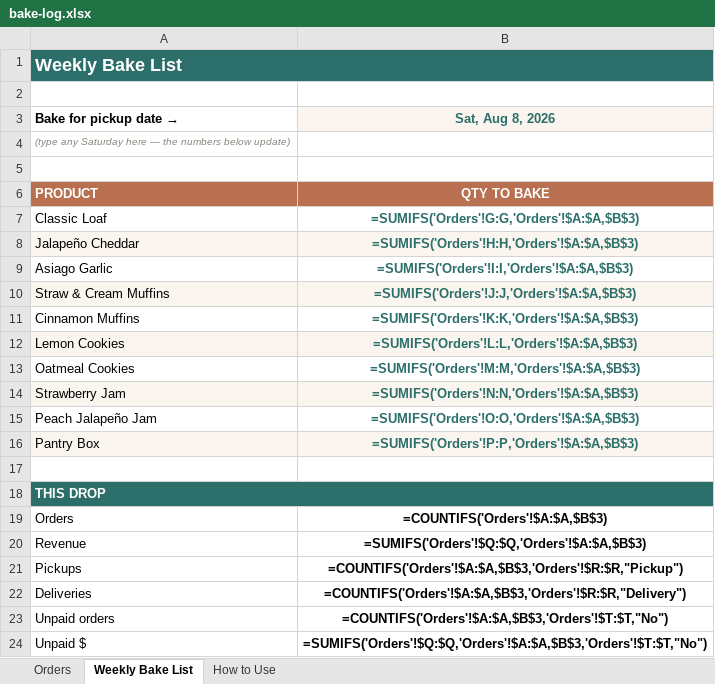
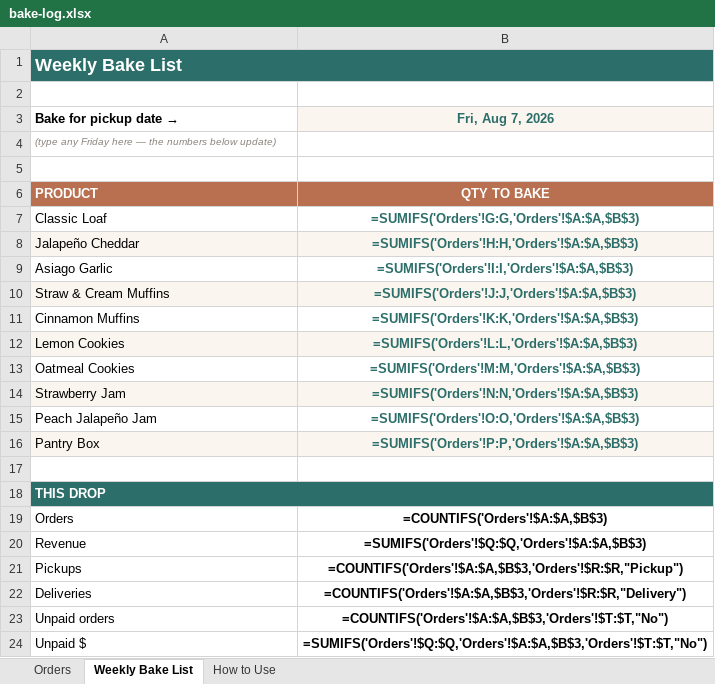
Before and after one commit to micahkerber/homemade-pantry, an Excel workbook: marketing/bake-log.xlsx, sheet Weekly Bake List, drawn as a sheet; values as stored, in another font and other column widths than the file's, no borders; formulas without a stored value are shown as written; the diff names each change by its address in the sheet, - before the commit and + after, or states it on an @@ line.

```diff
--- a/marketing/bake-log.xlsx (sheet Weekly Bake List)
+++ b/marketing/bake-log.xlsx (sheet Weekly Bake List)
-B3: Sat, Aug 8, 2026
+B3: Fri, Aug 7, 2026
-A4 (Bake for pickup date →): (type any Saturday here —…
+A4 (Bake for pickup date →): (type any Friday here —…
```
Also changed, not shown: sheet How to Use, sheet Orders, 7 other files.
